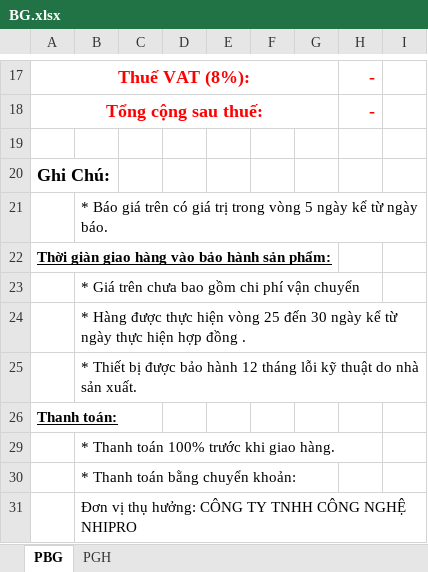
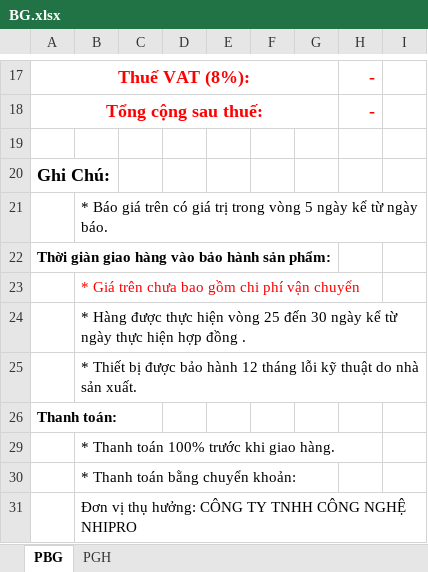
Before and after one commit to anhhoinb/qlbh-nhi-pro, an Excel workbook: public/templates/BG.xlsx, sheet PBG, drawn as a sheet; only a part is shown, gaps mark what is left out; values as stored, in another font and other column widths than the file's, no borders; charts and pictures not drawn; the diff names each change by its address in the sheet, - before the commit and + after, or states it on an @@ line.

Commit message:
Update quotation PBG and PGH Excel export

```diff
--- a/public/templates/BG.xlsx (sheet PBG)
+++ b/public/templates/BG.xlsx (sheet PBG)
-A22 underline: on
+A22 underline: off
-B23 text colour: black
+B23 text colour: #FF0000
-A26 underline: on
+A26 underline: off
```
Also changed, not shown: hidden cells, charts or pictures, 2 other files.
